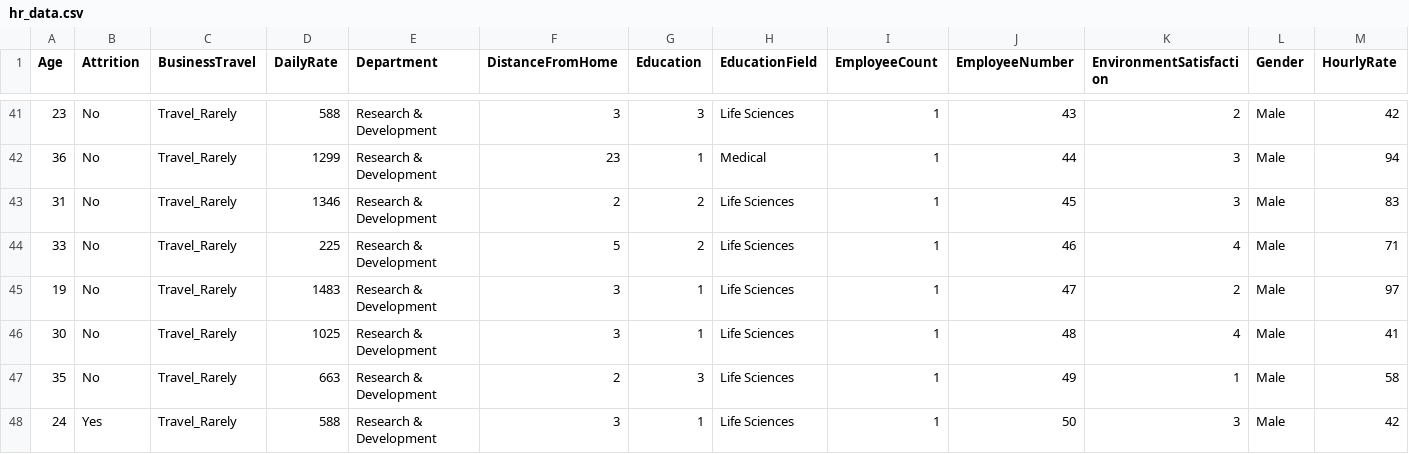
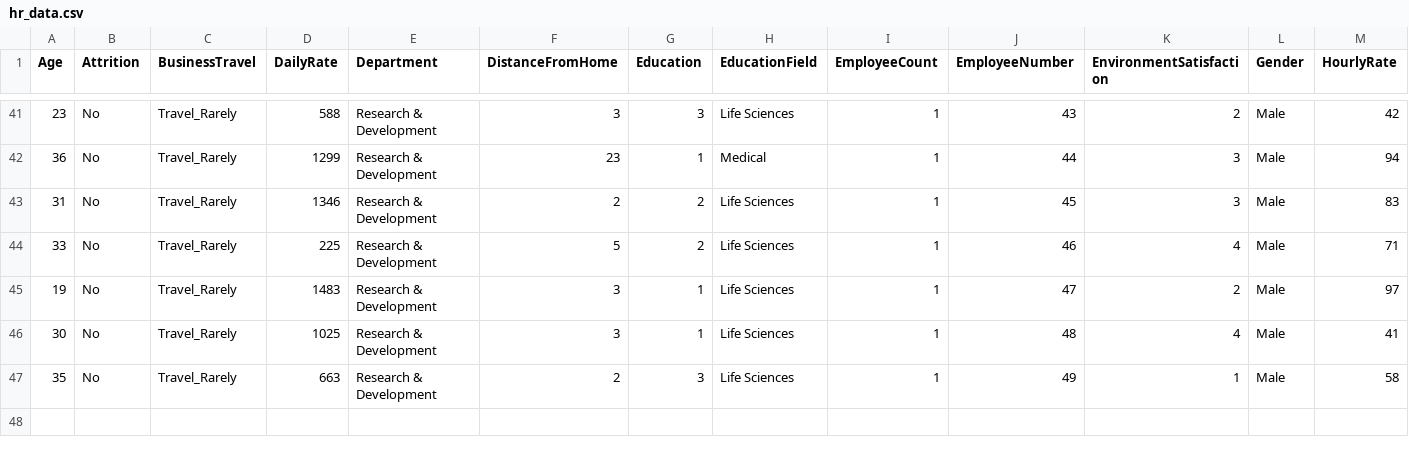
Before and after one commit to ravigohel142996/AI-Employee-Attrition-Burnout-Prediction-System, a CSV file: data/hr_data.csv, drawn as a sheet; only a part is shown, gaps mark what is left out; rows hold the shown columns only; the diff names each change by its address in the sheet, - before the commit and + after, or states it on an @@ line.

```diff
--- a/data/hr_data.csv
+++ b/data/hr_data.csv
-row 48: 24 | Yes | Travel_Rarely | 588 | Research & Development | 3 | 1 | Life Sciences | 1 | 50 | 3 | Male | 42
```
Also changed, not shown: 2 other files.
